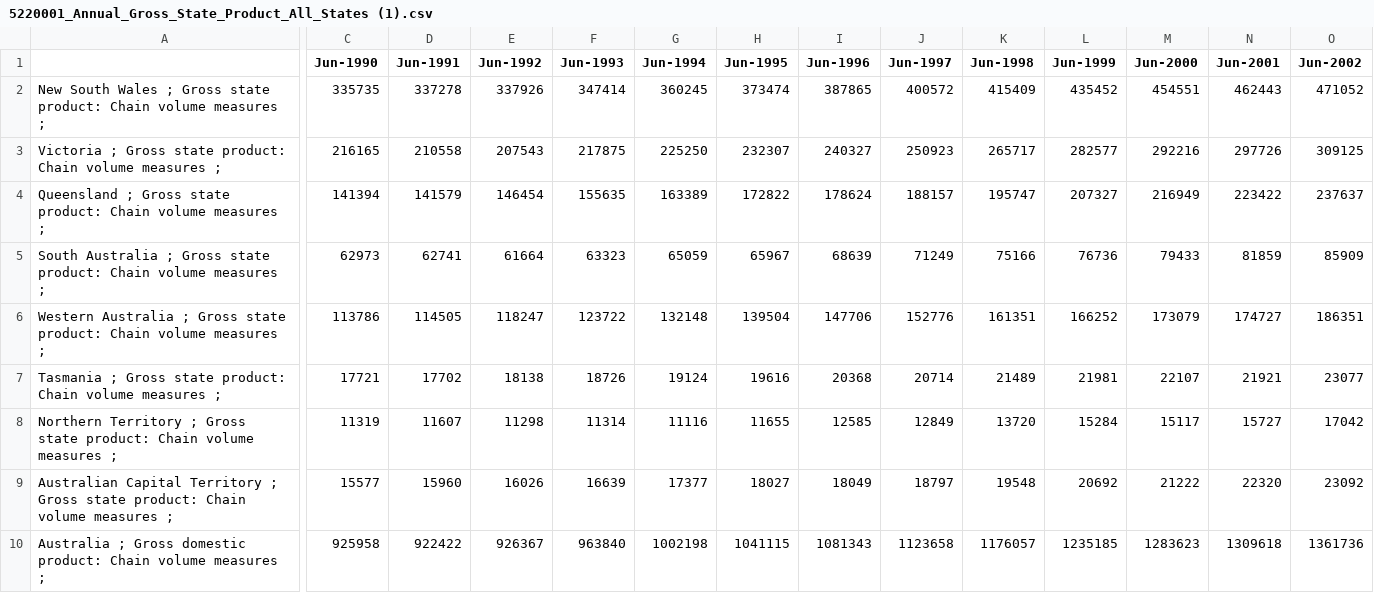
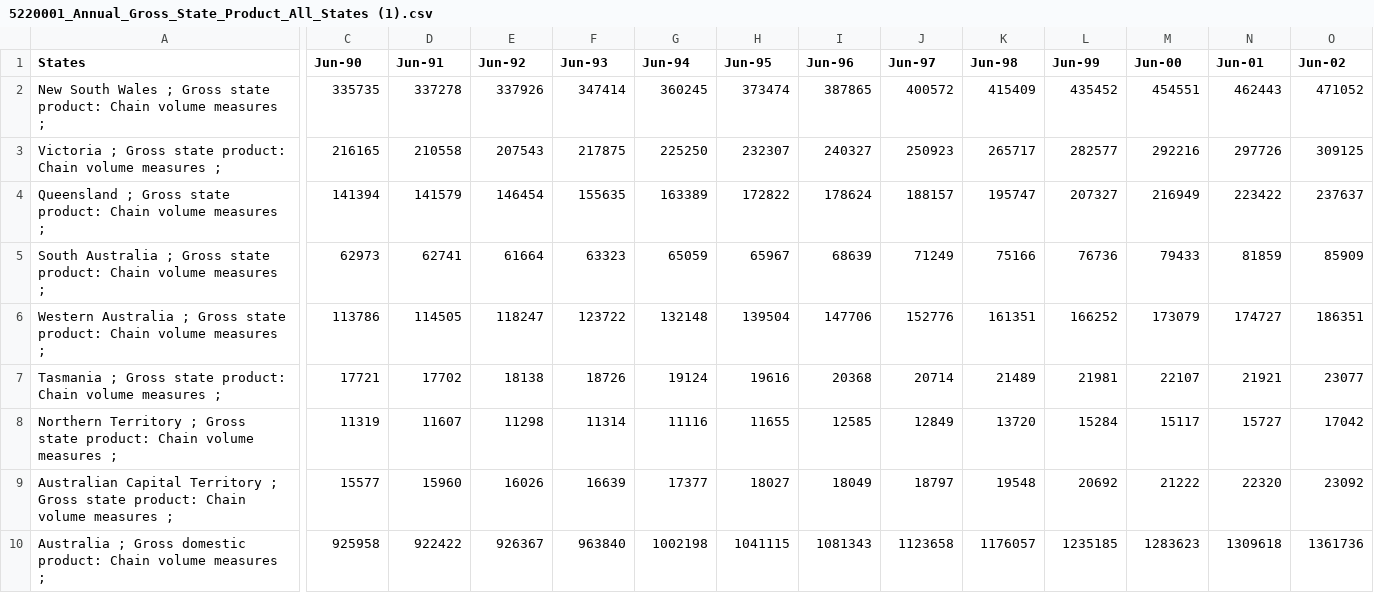
Before and after one commit to tedasdf/assignment2, a CSV file: csv_file/5220001_Annual_Gross_State_Product_All_States (1).csv, drawn as a sheet; only a part is shown, gaps mark what is left out; the diff covers the shown part only; the diff names each change by its address in the sheet, - before the commit and + after, or states it on an @@ line.

Commit message:
Update 5220001_Annual_Gross_State_Product_All_States (1).csv

```diff
--- a/csv_file/5220001_Annual_Gross_State_Product_All_States (1).csv
+++ b/csv_file/5220001_Annual_Gross_State_Product_All_States (1).csv
-A1: (empty)
+A1: States
-C1: Jun-1990
+C1: Jun-90
-D1: Jun-1991
+D1: Jun-91
-E1: Jun-1992
+E1: Jun-92
-F1: Jun-1993
+F1: Jun-93
-G1: Jun-1994
+G1: Jun-94
-H1: Jun-1995
+H1: Jun-95
-I1: Jun-1996
+I1: Jun-96
-J1: Jun-1997
+J1: Jun-97
-K1: Jun-1998
+K1: Jun-98
-L1: Jun-1999
+L1: Jun-99
-M1: Jun-2000
+M1: Jun-00
-N1: Jun-2001
+N1: Jun-01
-O1: Jun-2002
+O1: Jun-02
```
Also changed, not shown: 21 edited cells elsewhere in this file.
